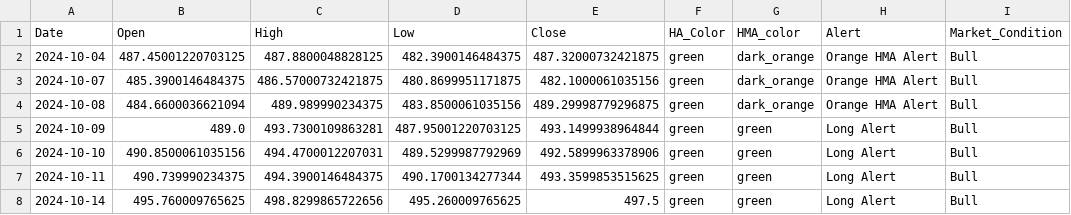
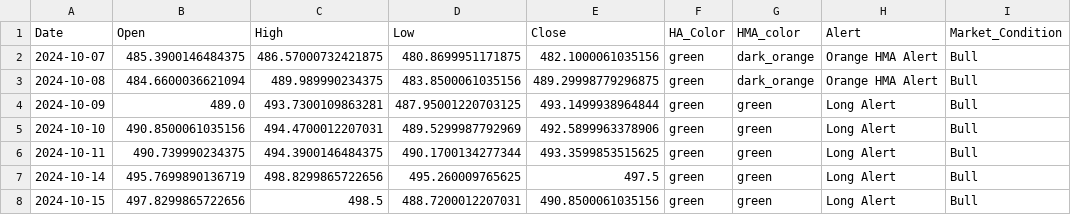
Before and after one commit to rbnyng/trend_alert_HA, a CSV file: last_seven_days.csv, drawn as a sheet.

```diff
--- a/last_seven_days.csv
+++ b/last_seven_days.csv
@@ -1,3 +1,2 @@
 Date,Open,High,Low,Close,HA_Color,HMA_color,Alert,Market_Condition
-2024-10-04,487.45001220703125,487.8800048828125,482.3900146484375,487.32000732421875,green,dark_orange,Orange HMA Alert,Bull
 2024-10-07,485.3900146484375,486.57000732421875,480.8699951171875,482.1000061035156,green,dark_orange,Orange HMA Alert,Bull
@@ -7,2 +6,3 @@ Date,Open,High,Low,Close,HA_Color,HMA_color,Alert,Market_Condition
 2024-10-11,490.739990234375,494.3900146484375,490.1700134277344,493.3599853515625,green,green,Long Alert,Bull
-2024-10-14,495.760009765625,498.8299865722656,495.260009765625,497.5,green,green,Long Alert,Bull
+2024-10-14,495.7699890136719,498.8299865722656,495.260009765625,497.5,green,green,Long Alert,Bull
+2024-10-15,497.8299865722656,498.5,488.7200012207031,490.8500061035156,green,green,Long Alert,Bull
```
